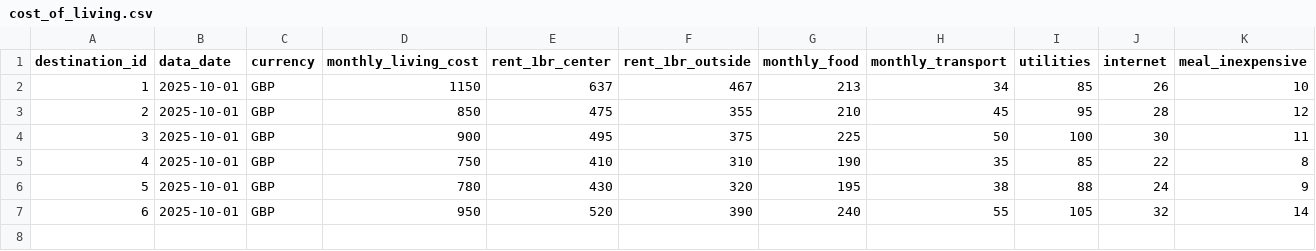
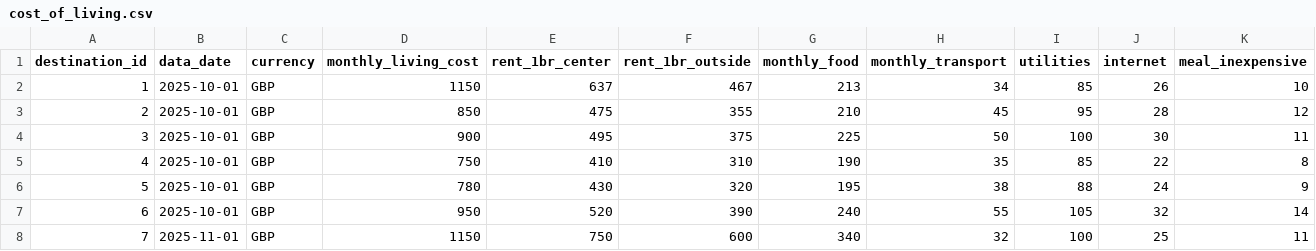
Before and after one commit to NCAsterism/places2go, a CSV file: data/destinations/cost_of_living.csv, drawn as a sheet; only a part is shown; rows hold the shown columns only; the diff names each change by its address in the sheet, - before the commit and + after, or states it on an @@ line.

```diff
--- a/data/destinations/cost_of_living.csv
+++ b/data/destinations/cost_of_living.csv
+row 8: 7 | 2025-11-01 | GBP | 1150 | 750 | 600 | 340 | 32 | 100 | 25 | 11
```
Also changed, not shown: data/destinations/destinations.csv, data/flights/flight_prices.csv, 2 other files.
